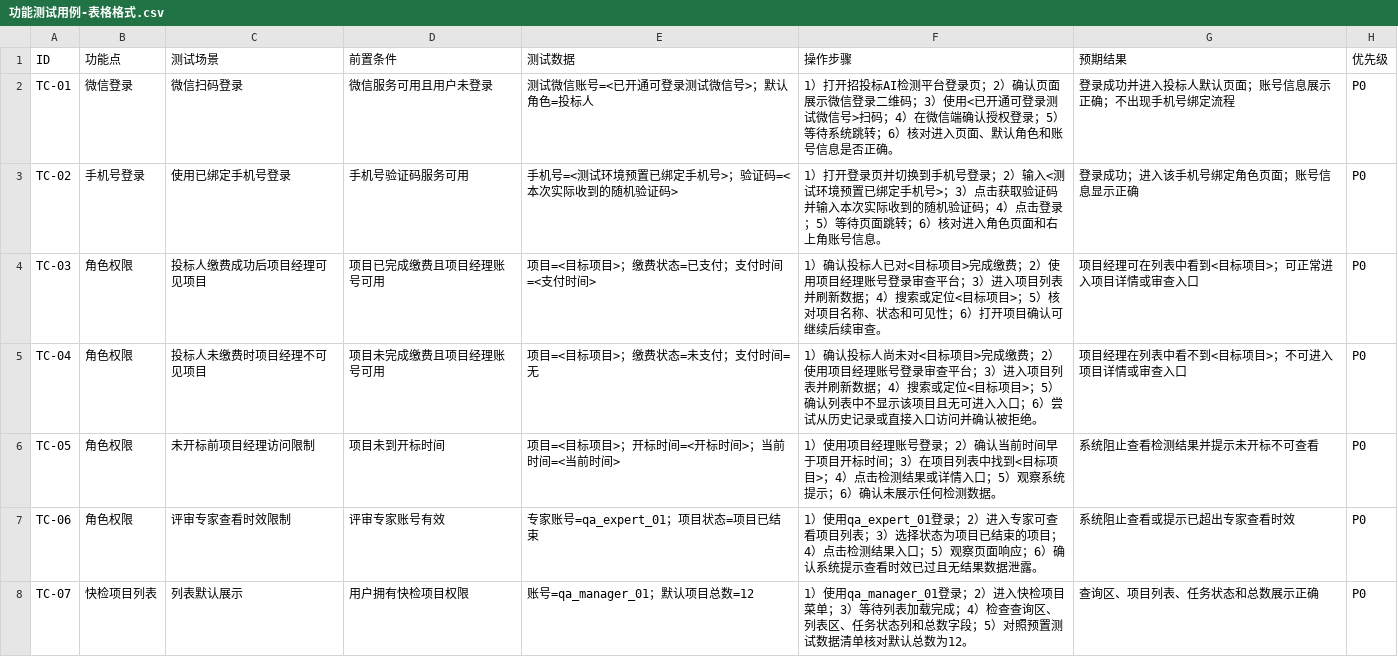
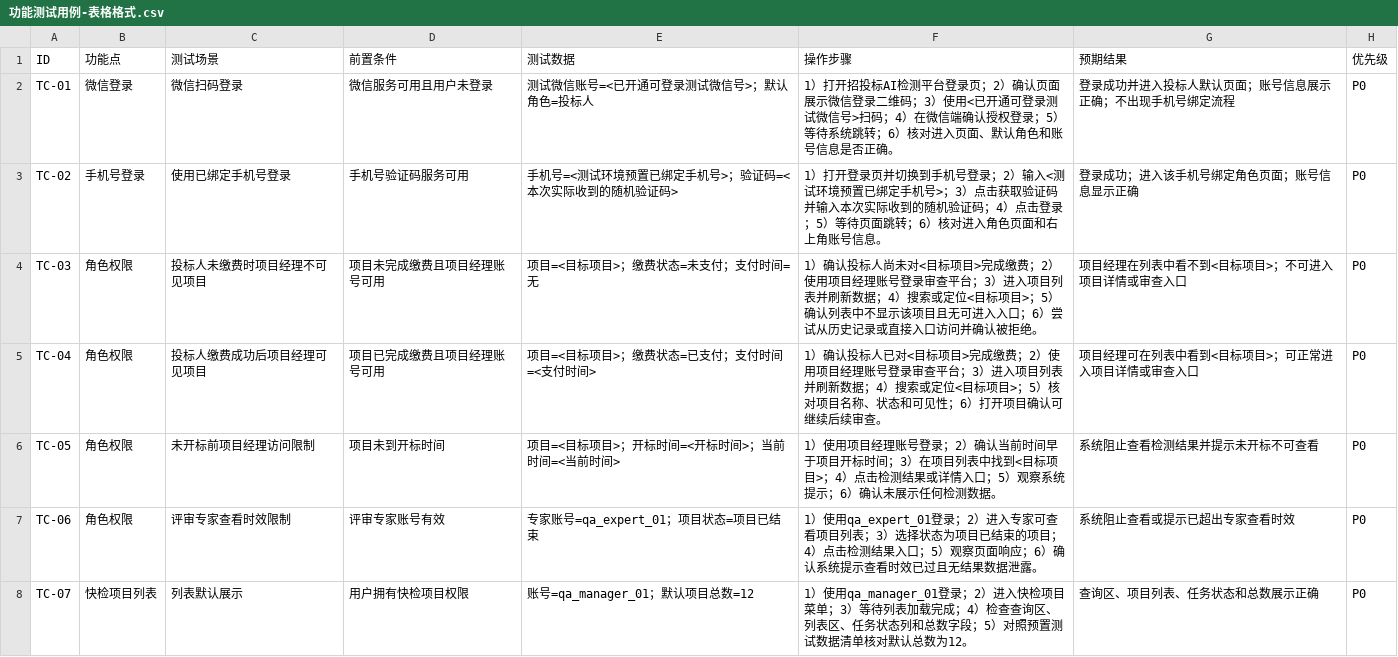
Before and after one commit to francesyu0926-spec/test, a CSV file: 功能测试用例-表格格式.csv, drawn as a sheet; only a part is shown.

```diff
--- a/功能测试用例-表格格式.csv
+++ b/功能测试用例-表格格式.csv
@@ -3,4 +3,4 @@ TC-01,微信登录,微信扫码登录,微信服务可用且用户未登录,测
 TC-02,手机号登录,使用已绑定手机号登录,手机号验证码服务可用,手机号=<测试环境预置已绑定手机号>；验证码=<本次实际收到的随机验证码>,1）打开登录页并切换到手机号登录；2）输入<测试环境预置已绑定手机号>；3）点击获取验证码并输入本次实际收到的随机验证码；4）点击登录；5）等待页面跳转；6）核对进入角色页面和右上角账号信息。,登录成功；进入该手机号绑定角色页面；账号信息显示正确,P0
-TC-03,角色权限,投标人缴费成功后项目经理可见项目,项目已完成缴费且项目经理账号可用,项目=<目标项目>；缴费状态=已支付；支付时间=<支付时间>,1）确认投标人已对<目标项目>完成缴费；2）使用项目经理账号登录审查平台；3）进入项目列表并刷新数据；4）搜索或定位<目标项目>；5）核对项目名称、状态和可见性；6）打开项目确认可继续后续审查。,项目经理可在列表中看到<目标项目>；可正常进入项目详情或审查入口,P0
-TC-04,角色权限,投标人未缴费时项目经理不可见项目,项目未完成缴费且项目经理账号可用,项目=<目标项目>；缴费状态=未支付；支付时间=无,1）确认投标人尚未对<目标项目>完成缴费；2）使用项目经理账号登录审查平台；3）进入项目列表并刷新数据；4）搜索或定位<目标项目>；5）确认列表中不显示该项目且无可进入入口；6）尝试从历史记录或直接入口访问并确认被拒绝。,项目经理在列表中看不到<目标项目>；不可进入项目详情或审查入口,P0
+TC-03,角色权限,投标人未缴费时项目经理不可见项目,项目未完成缴费且项目经理账号可用,项目=<目标项目>；缴费状态=未支付；支付时间=无,1）确认投标人尚未对<目标项目>完成缴费；2）使用项目经理账号登录审查平台；3）进入项目列表并刷新数据；4）搜索或定位<目标项目>；5）确认列表中不显示该项目且无可进入入口；6）尝试从历史记录或直接入口访问并确认被拒绝。,项目经理在列表中看不到<目标项目>；不可进入项目详情或审查入口,P0
+TC-04,角色权限,投标人缴费成功后项目经理可见项目,项目已完成缴费且项目经理账号可用,项目=<目标项目>；缴费状态=已支付；支付时间=<支付时间>,1）确认投标人已对<目标项目>完成缴费；2）使用项目经理账号登录审查平台；3）进入项目列表并刷新数据；4）搜索或定位<目标项目>；5）核对项目名称、状态和可见性；6）打开项目确认可继续后续审查。,项目经理可在列表中看到<目标项目>；可正常进入项目详情或审查入口,P0
 TC-05,角色权限,未开标前项目经理访问限制,项目未到开标时间,项目=<目标项目>；开标时间=<开标时间>；当前时间=<当前时间>,1）使用项目经理账号登录；2）确认当前时间早于项目开标时间；3）在项目列表中找到<目标项目>；4）点击检测结果或详情入口；5）观察系统提示；6）确认未展示任何检测数据。,系统阻止查看检测结果并提示未开标不可查看,P0
```
Also changed, not shown: 1 other file.
